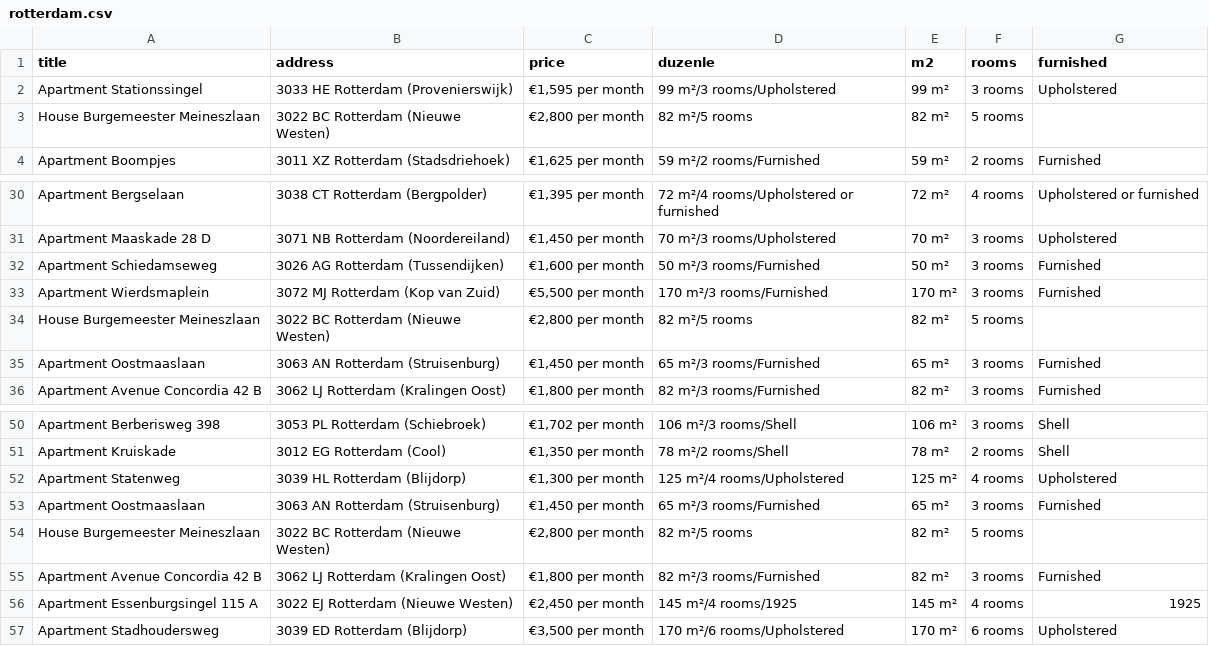
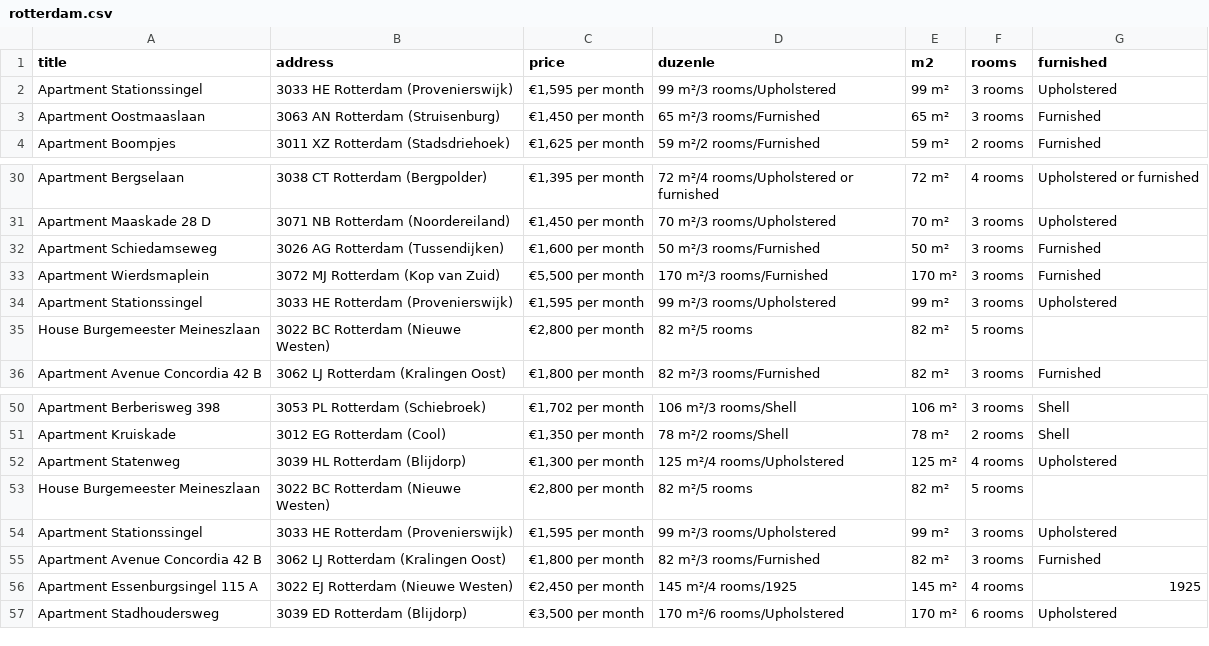
Before and after one commit to abdullahcayde/Trainings, a CSV file: Cuisine_Project/rotterdam.csv, drawn as a sheet; only a part is shown, gaps mark what is left out.

```diff
--- a/Cuisine_Project/rotterdam.csv
+++ b/Cuisine_Project/rotterdam.csv
@@ -2,3 +2,3 @@ title,address,price,duzenle,m2,rooms,furnished
 Apartment Stationssingel,3033 HE Rotterdam (Provenierswijk),"€1,595 per month",99 m²/3 rooms/Upholstered,99 m²,3 rooms,Upholstered
-House Burgemeester Meineszlaan,3022 BC Rotterdam (Nieuwe Westen),"€2,800 per month",82 m²/5 rooms,82 m²,5 rooms,
+Apartment Oostmaaslaan,3063 AN Rotterdam (Struisenburg),"€1,450 per month",65 m²/3 rooms/Furnished,65 m²,3 rooms,Furnished
 Apartment Boompjes,3011 XZ Rotterdam (Stadsdriehoek),"€1,625 per month",59 m²/2 rooms/Furnished,59 m²,2 rooms,Furnished
@@ -33,4 +33,4 @@ Apartment Schiedamseweg,3026 AG Rotterdam (Tussendijken),"€1,600 per month",50
 Apartment Wierdsmaplein,3072 MJ Rotterdam (Kop van Zuid),"€5,500 per month",170 m²/3 rooms/Furnished,170 m²,3 rooms,Furnished
+Apartment Stationssingel,3033 HE Rotterdam (Provenierswijk),"€1,595 per month",99 m²/3 rooms/Upholstered,99 m²,3 rooms,Upholstered
 House Burgemeester Meineszlaan,3022 BC Rotterdam (Nieuwe Westen),"€2,800 per month",82 m²/5 rooms,82 m²,5 rooms,
-Apartment Oostmaaslaan,3063 AN Rotterdam (Struisenburg),"€1,450 per month",65 m²/3 rooms/Furnished,65 m²,3 rooms,Furnished
 Apartment Avenue Concordia 42 B,3062 LJ Rotterdam (Kralingen Oost),"€1,800 per month",82 m²/3 rooms/Furnished,82 m²,3 rooms,Furnished
@@ -52,4 +52,4 @@ Apartment Kruiskade,3012 EG Rotterdam (Cool),"€1,350 per month",78 m²/2 rooms
 Apartment Statenweg,3039 HL Rotterdam (Blijdorp),"€1,300 per month",125 m²/4 rooms/Upholstered,125 m²,4 rooms,Upholstered
-Apartment Oostmaaslaan,3063 AN Rotterdam (Struisenburg),"€1,450 per month",65 m²/3 rooms/Furnished,65 m²,3 rooms,Furnished
 House Burgemeester Meineszlaan,3022 BC Rotterdam (Nieuwe Westen),"€2,800 per month",82 m²/5 rooms,82 m²,5 rooms,
+Apartment Stationssingel,3033 HE Rotterdam (Provenierswijk),"€1,595 per month",99 m²/3 rooms/Upholstered,99 m²,3 rooms,Upholstered
 Apartment Avenue Concordia 42 B,3062 LJ Rotterdam (Kralingen Oost),"€1,800 per month",82 m²/3 rooms/Furnished,82 m²,3 rooms,Furnished
```
Also changed, not shown: 1 other file.
